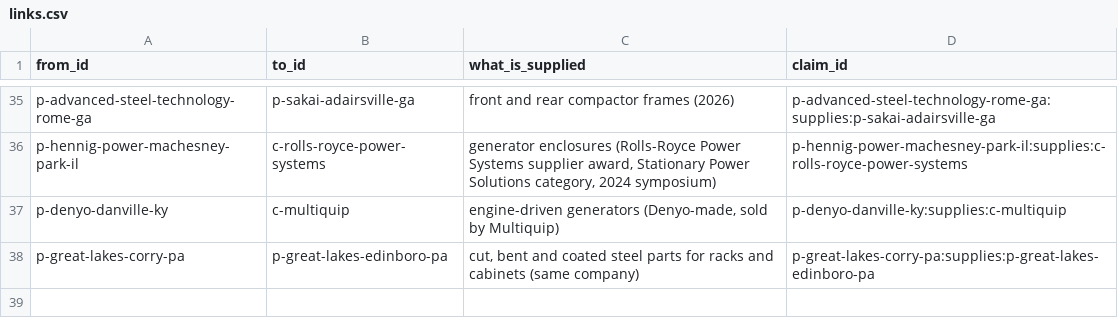
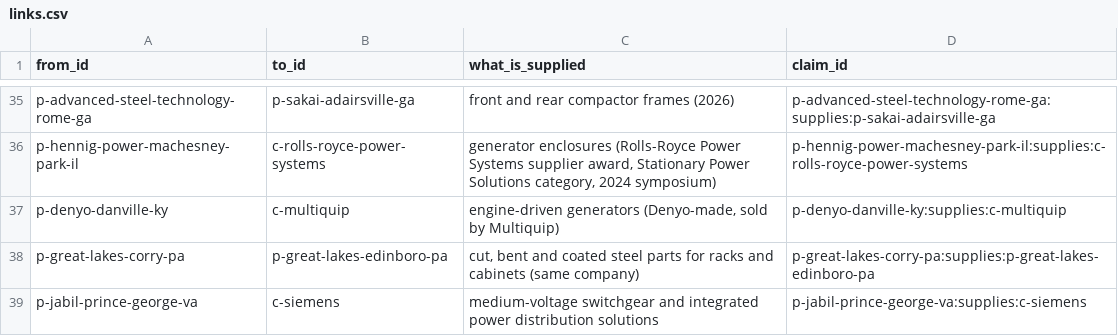
Before and after one commit to logosinnovation/weld, a CSV file: ledger/links.csv, drawn as a sheet; only a part is shown, gaps mark what is left out; the diff names each change by its address in the sheet, - before the commit and + after, or states it on an @@ line.

```diff
--- a/ledger/links.csv
+++ b/ledger/links.csv
+row 39: p-jabil-prince-george-va | c-siemens | medium-voltage switchgear and integrated power distribution solutions | p-jabil-prince-george-va:supplies:c-siemens
```
Also changed, not shown: 5 other files.
